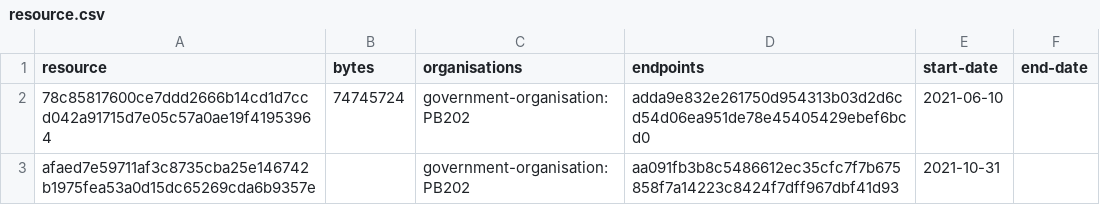
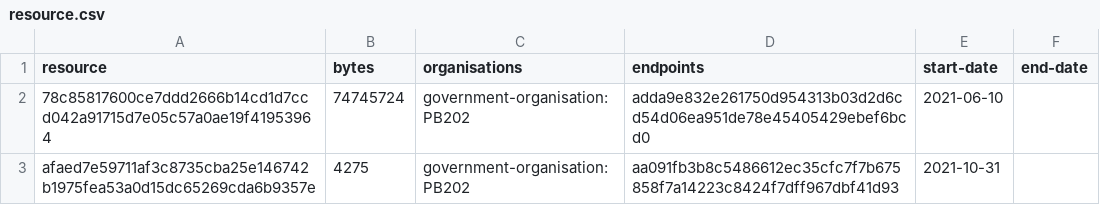
Before and after one commit to digital-land/ramsar-collection, a CSV file: collection/resource.csv, drawn as a sheet.

Commit message:
Collection

```diff
--- a/collection/resource.csv
+++ b/collection/resource.csv
@@ -2,2 +2,2 @@ resource,bytes,organisations,endpoints,start-date,end-date
 78c85817600ce7ddd2666b14cd1d7ccd042a91715d7e05c57a0ae19f41953964,74745724,government-organisation:PB202,adda9e832e261750d954313b03d2d6cd54d06ea951de78e45405429ebef6bcd0,2021-06-10,
-afaed7e59711af3c8735cba25e146742b1975fea53a0d15dc65269cda6b9357e,,government-organisation:PB202,aa091fb3b8c5486612ec35cfc7f7b675858f7a14223c8424f7dff967dbf41d93,2021-10-31,
+afaed7e59711af3c8735cba25e146742b1975fea53a0d15dc65269cda6b9357e,4275,government-organisation:PB202,aa091fb3b8c5486612ec35cfc7f7b675858f7a14223c8424f7dff967dbf41d93,2021-10-31,
```
